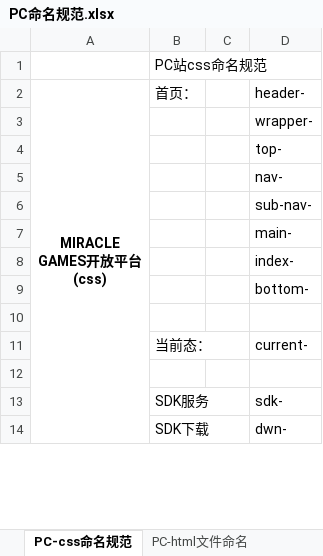
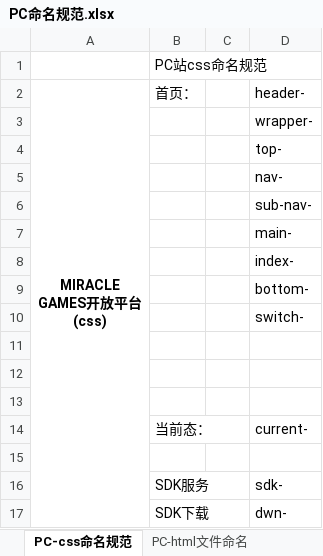
Before and after one commit to qiaoniYue/QiaoniYue.github.io, an Excel workbook: 文档/PC命名规范.xlsx, sheet PC-css命名规范, drawn as a sheet; only a part is shown; values as stored, in another font and other column widths than the file's, no borders; the diff names each change by its address in the sheet, - before the commit and + after, or states it on an @@ line.

```diff
--- a/文档/PC命名规范.xlsx (sheet PC-css命名规范)
+++ b/文档/PC命名规范.xlsx (sheet PC-css命名规范)
+row 10:  |  |  | switch-
+row 11: (empty)
+row 12: (empty)
```
Also changed, not shown: sheet WEB_English, 37 other files.
